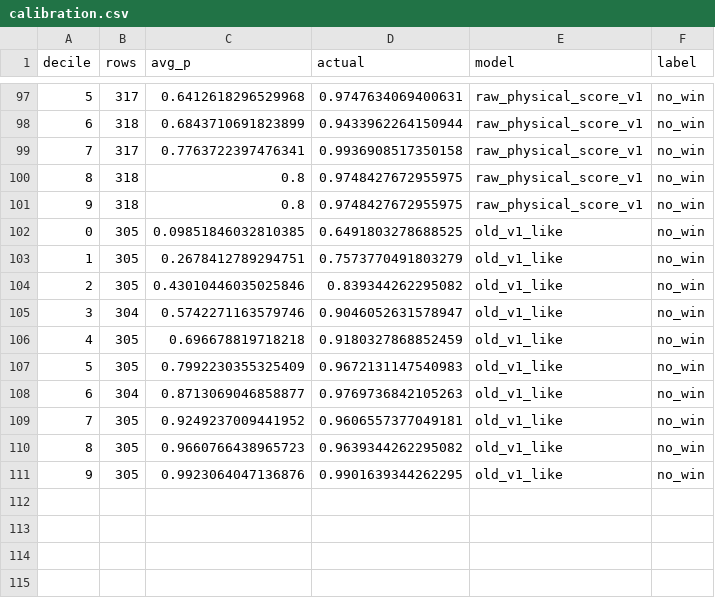
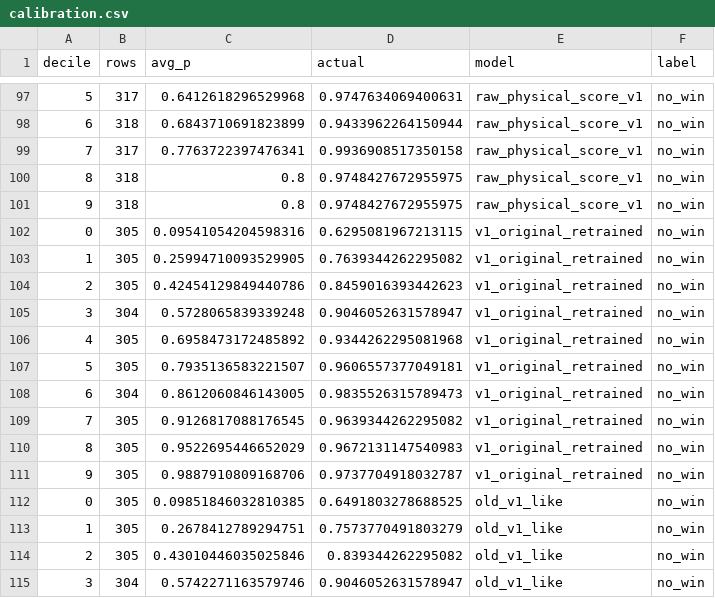
Before and after one commit to jiaruihz/pm_agents, a CSV file: docs/analysis/2026-07/generated/late_window_residual_trade_win_v2/calibration.csv, drawn as a sheet; only a part is shown, gaps mark what is left out; the shorter side is filled out with more unchanged rows.

```diff
--- a/docs/analysis/2026-07/generated/late_window_residual_trade_win_v2/calibration.csv
+++ b/docs/analysis/2026-07/generated/late_window_residual_trade_win_v2/calibration.csv
@@ -101,2 +101,12 @@ decile,rows,avg_p,actual,model,label
 9,318,0.8,0.9748427672955975,raw_physical_score_v1,no_win
+0,305,0.09541054204598316,0.6295081967213115,v1_original_retrained,no_win
+1,305,0.25994710093529905,0.7639344262295082,v1_original_retrained,no_win
+2,305,0.42454129849440786,0.8459016393442623,v1_original_retrained,no_win
+3,304,0.5728065839339248,0.9046052631578947,v1_original_retrained,no_win
+4,305,0.6958473172485892,0.9344262295081968,v1_original_retrained,no_win
+5,305,0.7935136583221507,0.9606557377049181,v1_original_retrained,no_win
+6,304,0.8612060846143005,0.9835526315789473,v1_original_retrained,no_win
+7,305,0.9126817088176545,0.9639344262295082,v1_original_retrained,no_win
+8,305,0.9522695446652029,0.9672131147540983,v1_original_retrained,no_win
+9,305,0.9887910809168706,0.9737704918032787,v1_original_retrained,no_win
 0,305,0.09851846032810385,0.6491803278688525,old_v1_like,no_win
```
Also changed, not shown: docs/analysis/2026-07/generated/late_window_residual_trade_win_v2/chengdu_2026_07_07_case.csv, docs/analysis/2026-07/generated/late_window_residual_trade_win_v2/metrics.csv, 5 other files.
